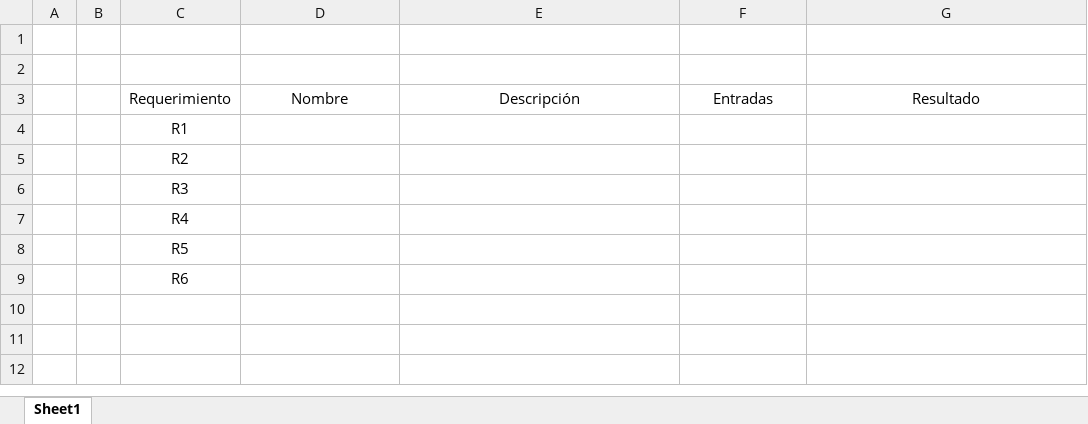
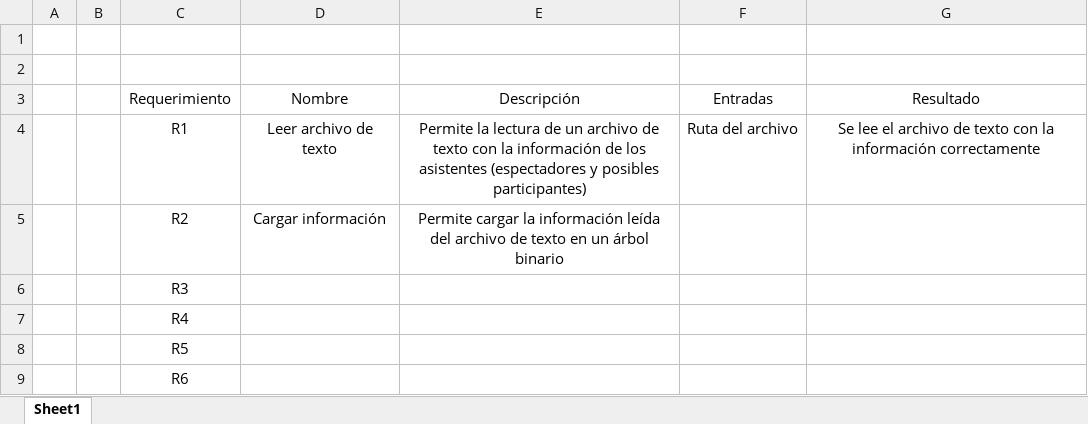
Before and after one commit to MateoL7/u-life, an Excel workbook: docs/Requerimientos y trazabilidad.xlsx, sheet Sheet1, drawn as a sheet; values as stored, in another font and other column widths than the file's, no borders; the diff names each change by its address in the sheet, - before the commit and + after, or states it on an @@ line.

```diff
--- a/docs/Requerimientos y trazabilidad.xlsx (sheet Sheet1)
+++ b/docs/Requerimientos y trazabilidad.xlsx (sheet Sheet1)
-D4: (empty)
+D4: Leer archivo de texto
-E4: (empty)
+E4: Permite la lectura de un archivo de texto con la información de los asistentes (espectadores y posibles participantes)
-F4: (empty)
+F4: Ruta del archivo
-G4: (empty)
+G4: Se lee el archivo de texto con la información correctamente
-D5: (empty)
+D5: Cargar información
-E5: (empty)
+E5: Permite cargar la información leída del archivo de texto en un árbol binario
```
Also changed, not shown: 15 other files.
